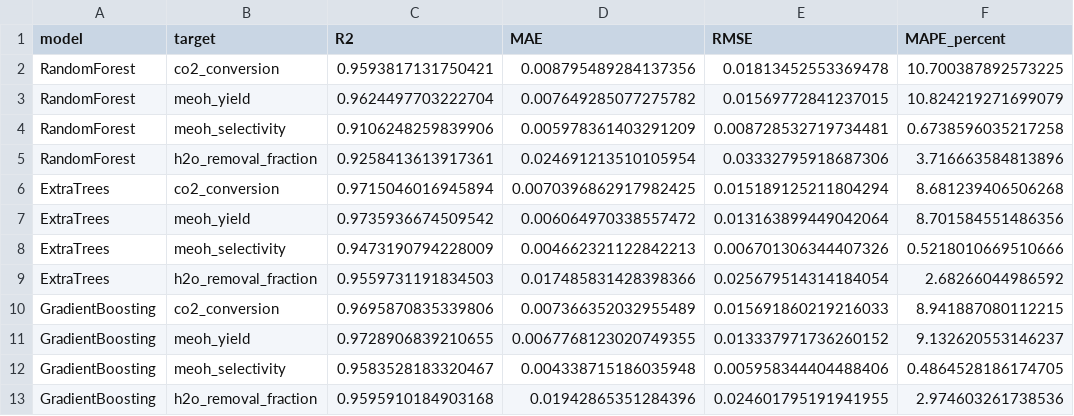
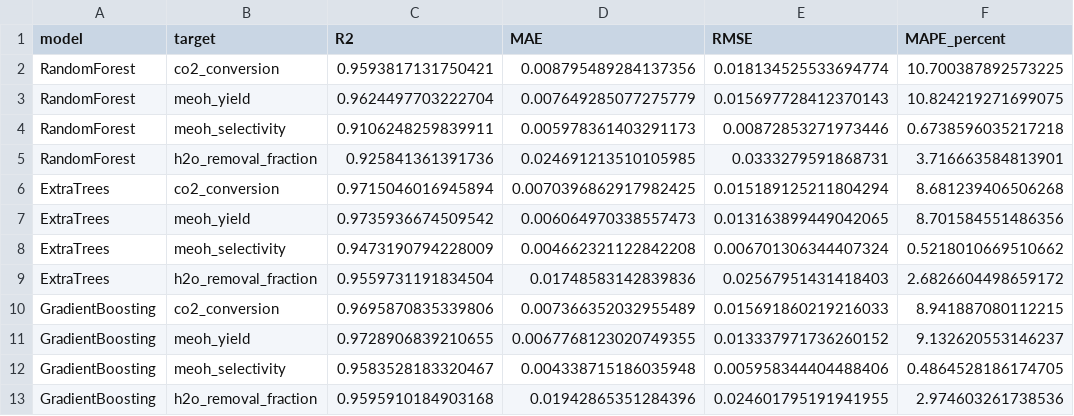
Before and after one commit to shekharsameer2308/exi1, a CSV file: results/ml_metrics.csv, drawn as a sheet.

```diff
--- a/results/ml_metrics.csv
+++ b/results/ml_metrics.csv
@@ -1,10 +1,10 @@
 model,target,R2,MAE,RMSE,MAPE_percent
-RandomForest,co2_conversion,0.9593817131750421,0.008795489284137356,0.01813452553369478,10.700387892573225
-RandomForest,meoh_yield,0.9624497703222704,0.007649285077275782,0.01569772841237015,10.824219271699079
-RandomForest,meoh_selectivity,0.9106248259839906,0.005978361403291209,0.008728532719734481,0.6738596035217258
-RandomForest,h2o_removal_fraction,0.9258413613917361,0.024691213510105954,0.03332795918687306,3.716663584813896
+RandomForest,co2_conversion,0.9593817131750421,0.008795489284137356,0.018134525533694774,10.700387892573225
+RandomForest,meoh_yield,0.9624497703222704,0.007649285077275779,0.015697728412370143,10.824219271699075
+RandomForest,meoh_selectivity,0.9106248259839911,0.005978361403291173,0.00872853271973446,0.6738596035217218
+RandomForest,h2o_removal_fraction,0.925841361391736,0.024691213510105985,0.0333279591868731,3.716663584813901
 ExtraTrees,co2_conversion,0.9715046016945894,0.0070396862917982425,0.015189125211804294,8.681239406506268
-ExtraTrees,meoh_yield,0.9735936674509542,0.006064970338557472,0.013163899449042064,8.701584551486356
-ExtraTrees,meoh_selectivity,0.9473190794228009,0.004662321122842213,0.006701306344407326,0.5218010669510666
-ExtraTrees,h2o_removal_fraction,0.9559731191834503,0.017485831428398366,0.025679514314184054,2.68266044986592
+ExtraTrees,meoh_yield,0.9735936674509542,0.006064970338557473,0.013163899449042065,8.701584551486356
+ExtraTrees,meoh_selectivity,0.9473190794228009,0.004662321122842208,0.006701306344407324,0.5218010669510662
+ExtraTrees,h2o_removal_fraction,0.9559731191834504,0.01748583142839836,0.02567951431418403,2.6826604498659172
 GradientBoosting,co2_conversion,0.9695870835339806,0.007366352032955489,0.015691860219216033,8.941887080112215
```
Also changed, not shown: results/ml_predictions.csv, 5 other files.
